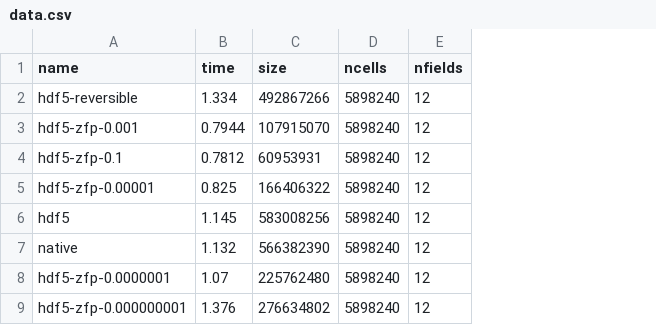
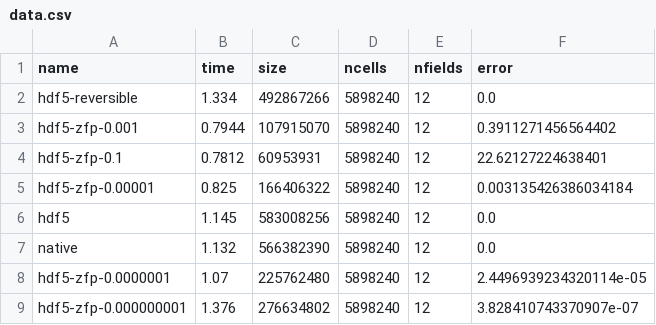
Before and after one commit to marchdf/amr-wind-zfp-tests, a CSV file: data.csv, drawn as a sheet; the diff names each change by its address in the sheet, - before the commit and + after, or states it on an @@ line.

Commit message:
add error

```diff
--- a/data.csv
+++ b/data.csv
+column F (error), rows 2-9: 0.0 | 0.3911271456564402 | 22.62127224638401 | 0.003135426386034184 | 0.0 | 0.0 | 2.4496939234320114e-05 | 3.828410743370907e-07
```
Also changed, not shown: 2 other files.
